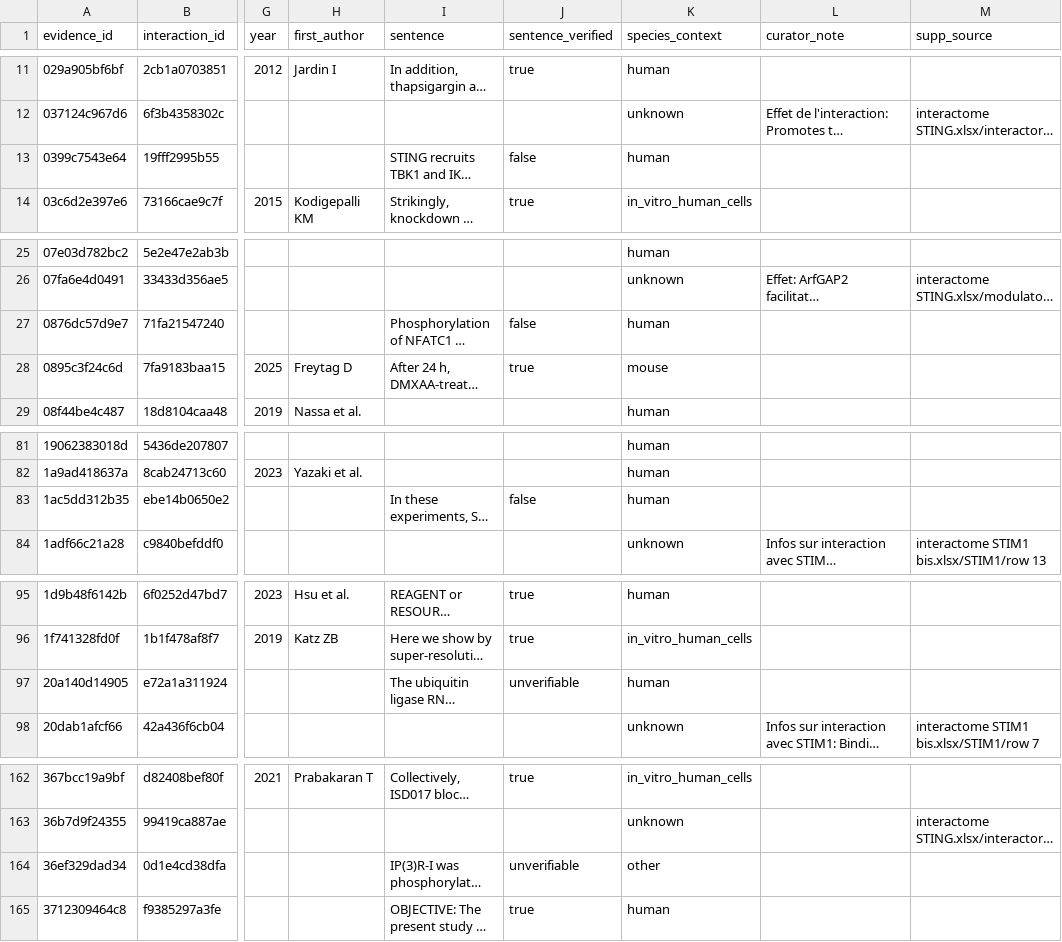
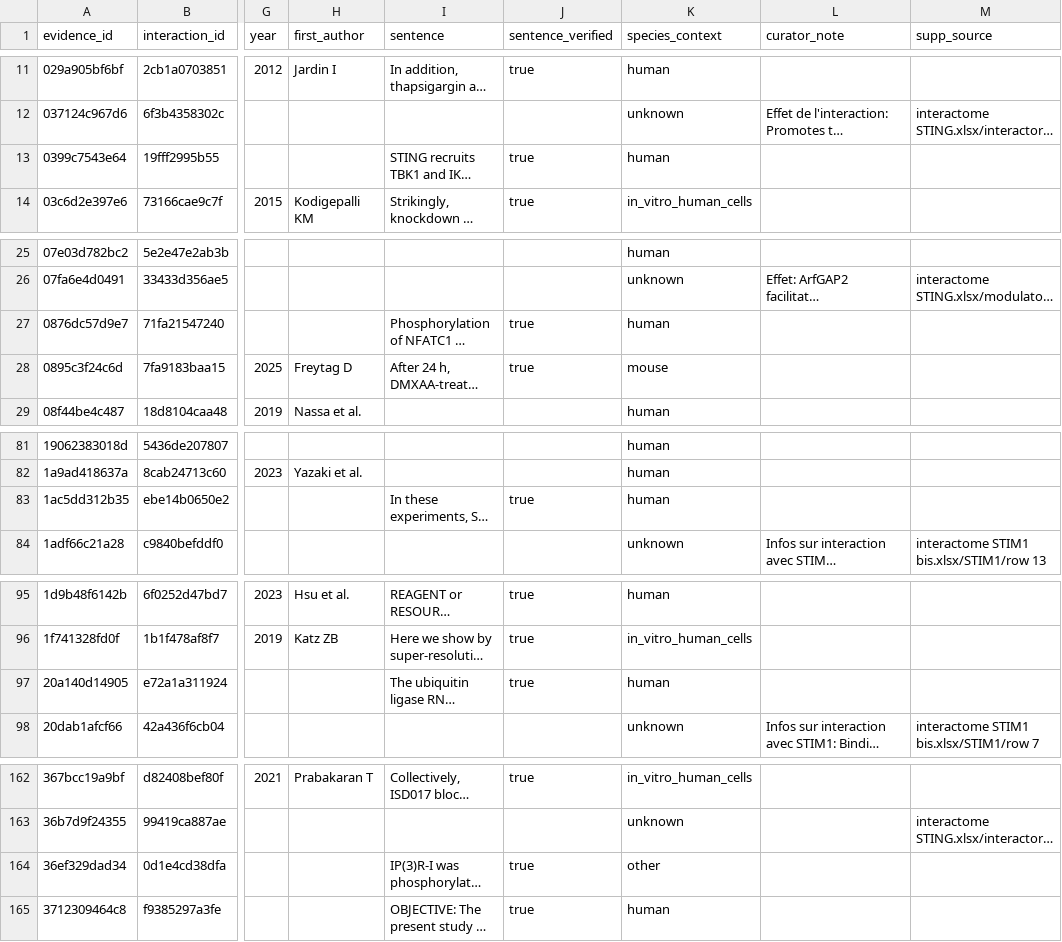
Before and after one commit to Nurtal/IDT_ca_map, a CSV file: data/evidence.csv, drawn as a sheet; only a part is shown, gaps mark what is left out; long unchanged cells end in …; the diff covers the shown part only; the diff names each change by its address in the sheet, - before the commit and + after, or states it on an @@ line.

```diff
--- a/data/evidence.csv
+++ b/data/evidence.csv
-J13 (sentence_verified): false
+J13 (sentence_verified): true
-J27 (sentence_verified): false
+J27 (sentence_verified): true
-J83 (sentence_verified): false
+J83 (sentence_verified): true
-J97 (sentence_verified): unverifiable
+J97 (sentence_verified): true
-J164 (sentence_verified): unverifiable
+J164 (sentence_verified): true
```
Also changed, not shown: 5 edited cells elsewhere in this file, 6 other files.
